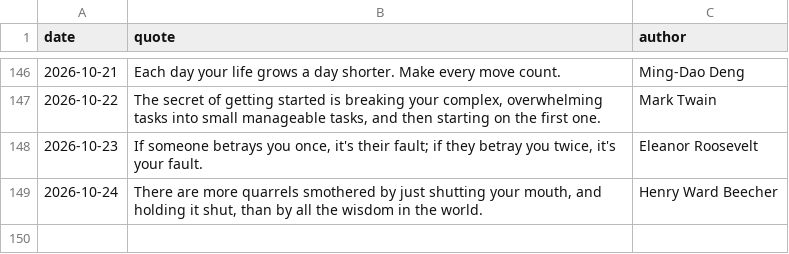
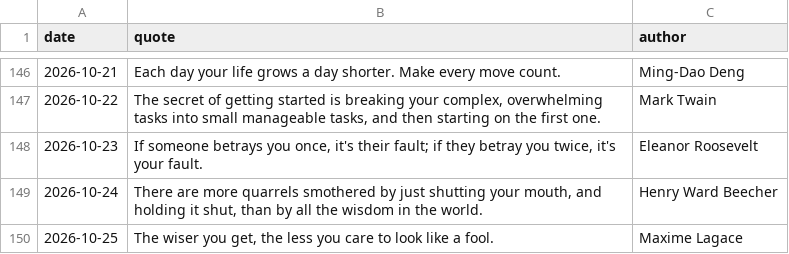
Before and after one commit to forst-dev/daily-quote, a CSV file: quotes.csv, drawn as a sheet; only a part is shown, gaps mark what is left out; the diff names each change by its address in the sheet, - before the commit and + after, or states it on an @@ line.

```diff
--- a/quotes.csv
+++ b/quotes.csv
+row 150: 2026-10-25 | The wiser you get, the less you care to look like a fool. | Maxime Lagace
```
Also changed, not shown: 1 other file.
